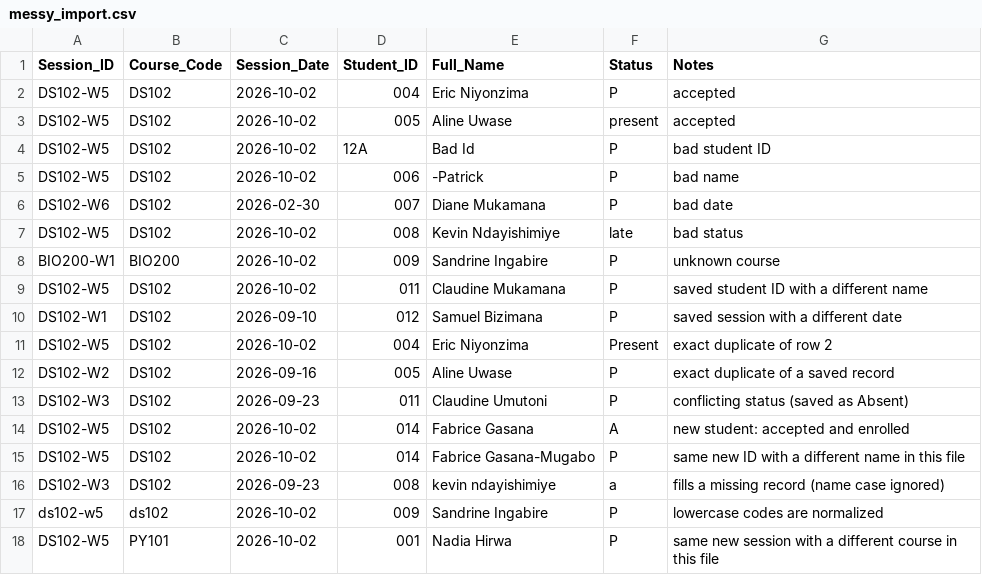
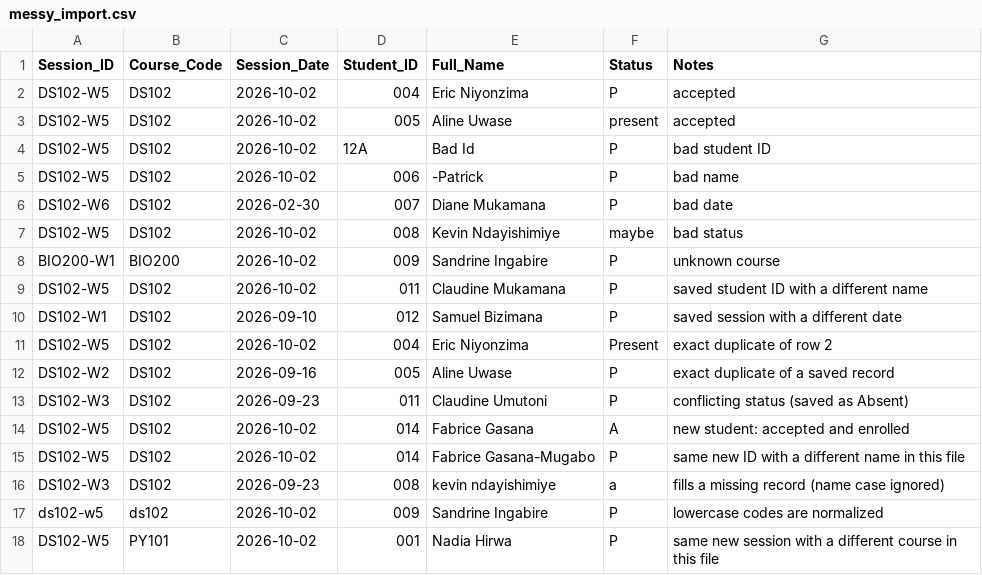
Before and after one commit to NadiaHirwa/attendance-v2, a CSV file: demo_data/messy_import.csv, drawn as a sheet.

```diff
--- a/demo_data/messy_import.csv
+++ b/demo_data/messy_import.csv
@@ -6,3 +6,3 @@ DS102-W5,DS102,2026-10-02,006,-Patrick,P,bad name
 DS102-W6,DS102,2026-02-30,007,Diane Mukamana,P,bad date
-DS102-W5,DS102,2026-10-02,008,Kevin Ndayishimiye,late,bad status
+DS102-W5,DS102,2026-10-02,008,Kevin Ndayishimiye,maybe,bad status
 BIO200-W1,BIO200,2026-10-02,009,Sandrine Ingabire,P,unknown course
```
Also changed, not shown: demo_data/clean_import.csv, 11 other files.
